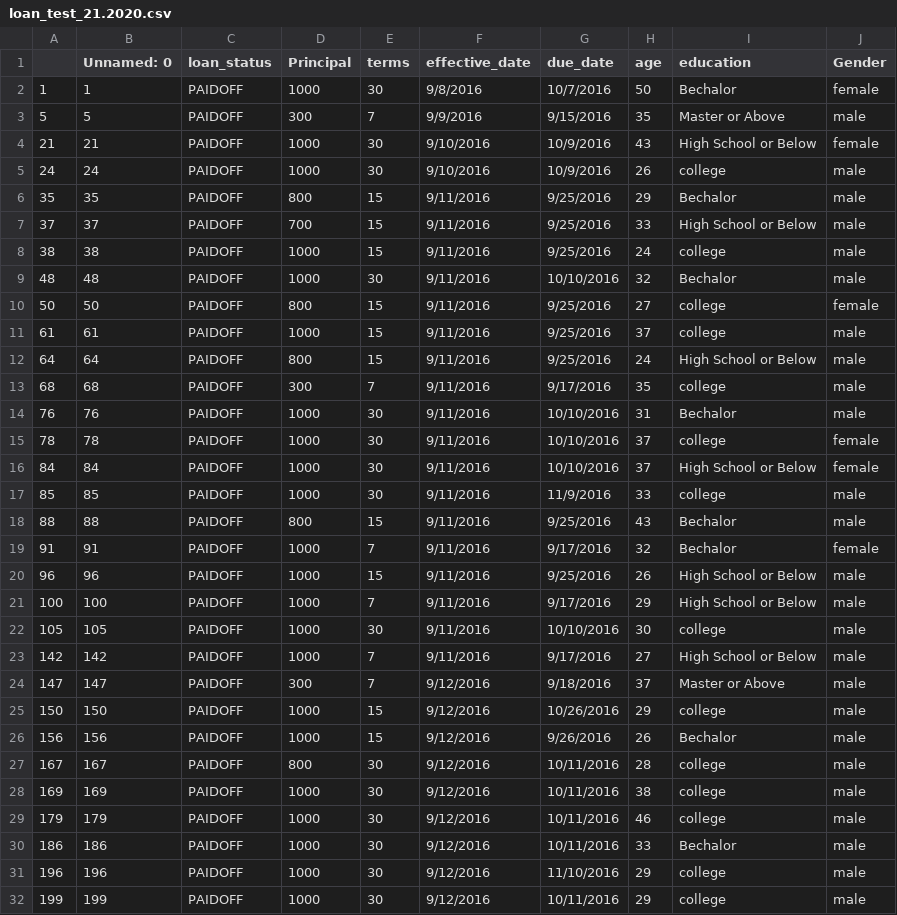
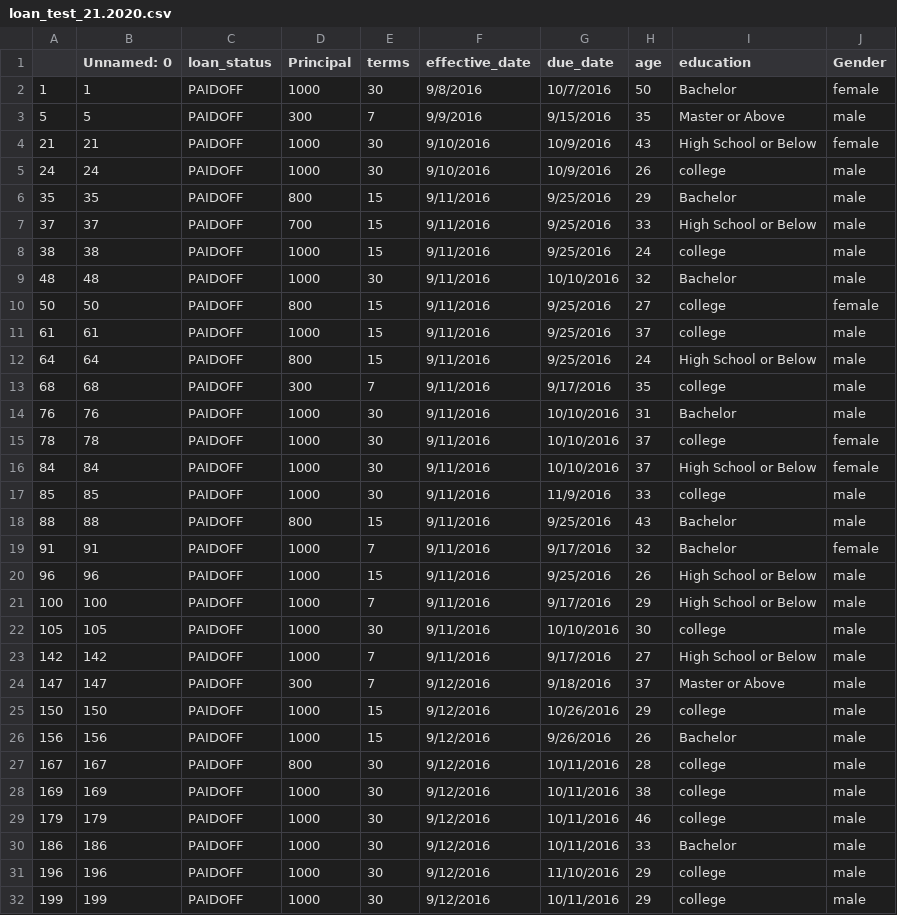
Before and after one commit to Alex-19791980/Loan_Project, a CSV file: loan_test_21.2020.csv, drawn as a sheet; only a part is shown.

Commit message:
Add files via upload

```diff
--- a/loan_test_21.2020.csv
+++ b/loan_test_21.2020.csv
@@ -1,3 +1,3 @@
 ,Unnamed: 0,loan_status,Principal,terms,effective_date,due_date,age,education,Gender
-1,1,PAIDOFF,1000,30,9/8/2016,10/7/2016,50,Bechalor,female
+1,1,PAIDOFF,1000,30,9/8/2016,10/7/2016,50,Bachelor,female
 5,5,PAIDOFF,300,7,9/9/2016,9/15/2016,35,Master or Above,male
@@ -5,6 +5,6 @@
 24,24,PAIDOFF,1000,30,9/10/2016,10/9/2016,26,college,male
-35,35,PAIDOFF,800,15,9/11/2016,9/25/2016,29,Bechalor,male
+35,35,PAIDOFF,800,15,9/11/2016,9/25/2016,29,Bachelor,male
 37,37,PAIDOFF,700,15,9/11/2016,9/25/2016,33,High School or Below,male
 38,38,PAIDOFF,1000,15,9/11/2016,9/25/2016,24,college,male
-48,48,PAIDOFF,1000,30,9/11/2016,10/10/2016,32,Bechalor,male
+48,48,PAIDOFF,1000,30,9/11/2016,10/10/2016,32,Bachelor,male
 50,50,PAIDOFF,800,15,9/11/2016,9/25/2016,27,college,female
@@ -13,3 +13,3 @@
 68,68,PAIDOFF,300,7,9/11/2016,9/17/2016,35,college,male
-76,76,PAIDOFF,1000,30,9/11/2016,10/10/2016,31,Bechalor,male
+76,76,PAIDOFF,1000,30,9/11/2016,10/10/2016,31,Bachelor,male
 78,78,PAIDOFF,1000,30,9/11/2016,10/10/2016,37,college,female
@@ -17,4 +17,4 @@
 85,85,PAIDOFF,1000,30,9/11/2016,11/9/2016,33,college,male
-88,88,PAIDOFF,800,15,9/11/2016,9/25/2016,43,Bechalor,male
-91,91,PAIDOFF,1000,7,9/11/2016,9/17/2016,32,Bechalor,female
+88,88,PAIDOFF,800,15,9/11/2016,9/25/2016,43,Bachelor,male
+91,91,PAIDOFF,1000,7,9/11/2016,9/17/2016,32,Bachelor,female
 96,96,PAIDOFF,1000,15,9/11/2016,9/25/2016,26,High School or Below,male
@@ -25,3 +25,3 @@
 150,150,PAIDOFF,1000,15,9/12/2016,10/26/2016,29,college,male
-156,156,PAIDOFF,1000,15,9/12/2016,9/26/2016,26,Bechalor,male
+156,156,PAIDOFF,1000,15,9/12/2016,9/26/2016,26,Bachelor,male
 167,167,PAIDOFF,800,30,9/12/2016,10/11/2016,28,college,male
@@ -29,3 +29,3 @@
 179,179,PAIDOFF,1000,30,9/12/2016,10/11/2016,46,college,male
-186,186,PAIDOFF,1000,30,9/12/2016,10/11/2016,33,Bechalor,male
+186,186,PAIDOFF,1000,30,9/12/2016,10/11/2016,33,Bachelor,male
 196,196,PAIDOFF,1000,30,9/12/2016,11/10/2016,29,college,male
```
